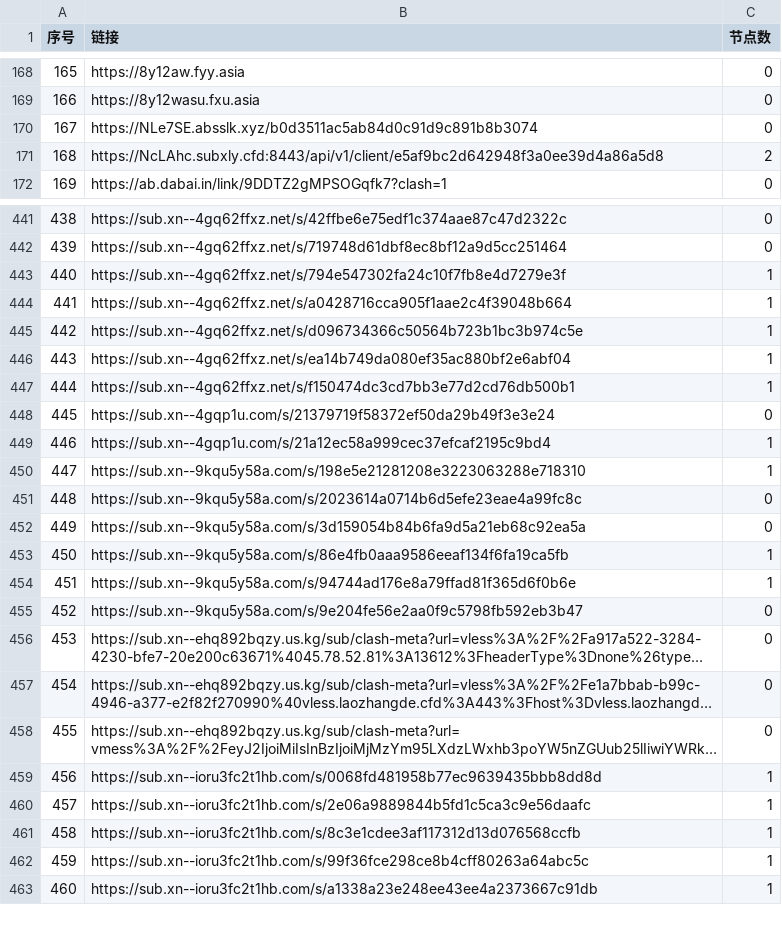
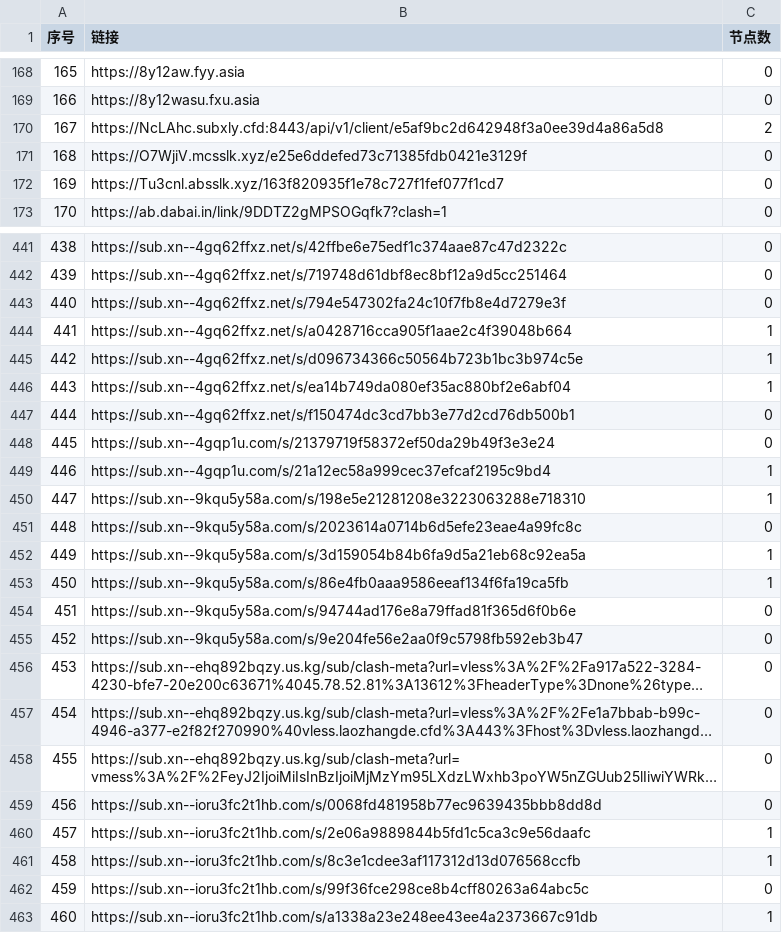
Before and after one commit to nariahlamb/NoMoreWalls, a CSV file: list_result.csv, drawn as a sheet; only a part is shown, gaps mark what is left out; long unchanged cells end in …; removed rows and columns are numbered as before the commit, all else as after; the diff covers the shown part only; the diff names each change by its address in the sheet, - before the commit and + after, or states it on an @@ line.

```diff
--- a/list_result.csv
+++ b/list_result.csv
-row 170: 167 | https://NLe7SE.absslk.xyz/b0d3511ac5ab84d0c91d9c891b8b3074 | 0
@@ column A (序号) renumbered between rows 170 and 330 @@
+row 171: 168 | https://O7WjiV.mcsslk.xyz/e25e6ddefed73c71385fdb0421e3129f | 0
+row 172: 169 | https://Tu3cnl.absslk.xyz/163f820935f1e78c727f1fef077f1cd7 | 0
-C443 (节点数): 1
+C443 (节点数): 0
-C447 (节点数): 1
+C447 (节点数): 0
-C452 (节点数): 0
+C452 (节点数): 1
-C454 (节点数): 1
+C454 (节点数): 0
-C459 (节点数): 1
+C459 (节点数): 0
-C462 (节点数): 1
+C462 (节点数): 0
```
Also changed, not shown: 1 removed row and 10 edited cells elsewhere in this file, 41 other files.
